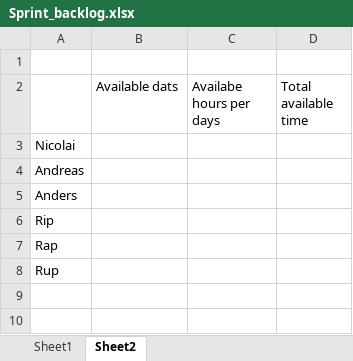
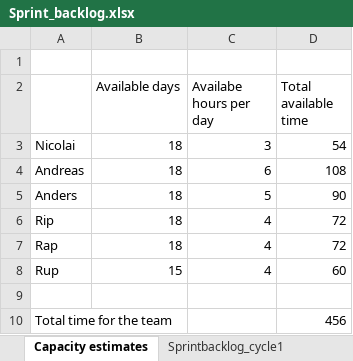
Before and after one commit to nicolaikruger/BDSA-2012, an Excel workbook: Hand in's/AS_43/OOAD/Sprint_backlog.xlsx, sheet Capacity estimates, drawn as a sheet; values as stored, in another font and other column widths than the file's, no borders; the diff names each change by its address in the sheet, - before the commit and + after, or states it on an @@ line.

Commit message:
Added the sprintreview and retrospective file and changed the sprintbacklog a little bit

```diff
--- a/Hand in's/AS_43/OOAD/Sprint_backlog.xlsx (sheet Capacity estimates)
+++ b/Hand in's/AS_43/OOAD/Sprint_backlog.xlsx (sheet Capacity estimates)
-sheet tab: Sheet1
+sheet tab: Sprintbacklog_cycle1
-sheet tab: Sheet2
+sheet tab: Capacity estimates
@@ sheet tab order changed: Capacity estimates | Sprintbacklog_cycle1 @@
-B2: Available dats
+B2: Available days
-C2: Availabe hours per days
+C2: Availabe hours per day
-B3:B7 (Available days): (empty)
+B3:B7 (Available days): 18
-C3 (Availabe hours per day): (empty)
+C3 (Availabe hours per day): 3
-D3 (Total available time): (empty)
+D3 (Total available time): 54
-C4 (Availabe hours per day): (empty)
+C4 (Availabe hours per day): 6
-D4 (Total available time): (empty)
+D4 (Total available time): 108
-C5 (Availabe hours per day): (empty)
+C5 (Availabe hours per day): 5
-D5 (Total available time): (empty)
+D5 (Total available time): 90
-C6:C8 (Availabe hours per day): (empty)
+C6:C8 (Availabe hours per day): 4
-D6:D7 (Total available time): (empty)
+D6:D7 (Total available time): 72
-B8 (Available days): (empty)
+B8 (Available days): 15
-D8 (Total available time): (empty)
+D8 (Total available time): 60
+row 9: (empty)
+row 10: Total time for the team |  |  | 456
```
Also changed, not shown: sheet Sprintbacklog_cycle1, formulas that keep their value, charts or pictures, 2 other files.
